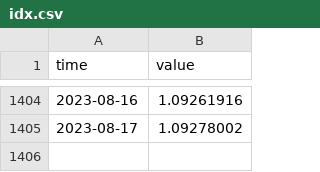
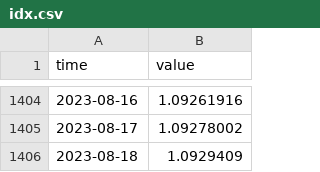
Before and after one commit to opentsi/us.fred.sofr, a CSV file: data-raw/csv/idx.csv, drawn as a sheet; only a part is shown, gaps mark what is left out; the diff names each change by its address in the sheet, - before the commit and + after, or states it on an @@ line.

Commit message:
opentsi full history init

```diff
--- a/data-raw/csv/idx.csv
+++ b/data-raw/csv/idx.csv
+row 1406: 2023-08-18 | 1.0929409
```
